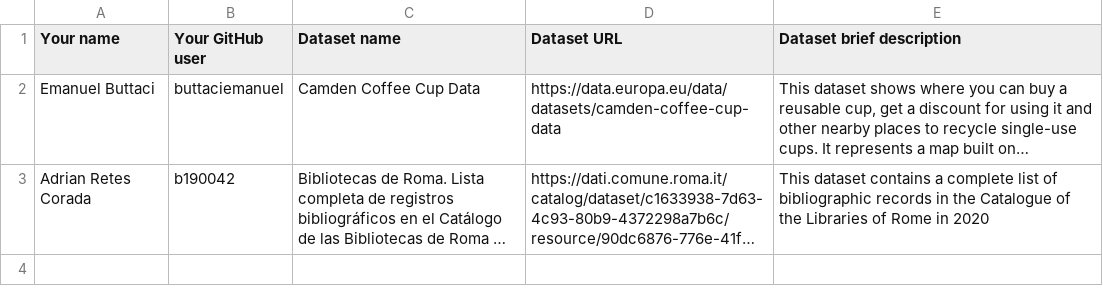
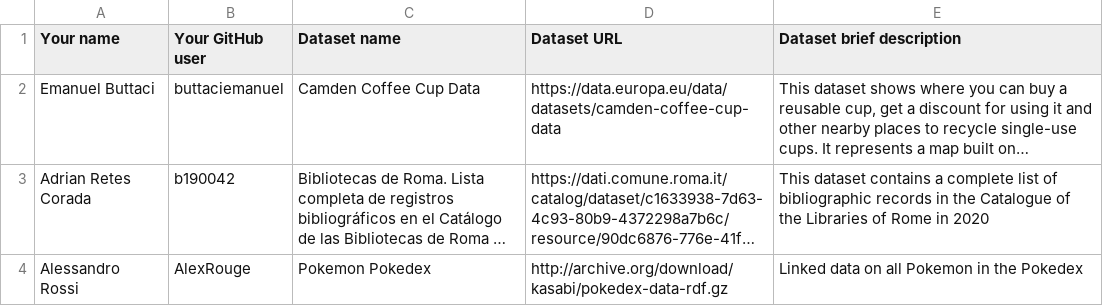
Before and after one commit to FacultadInformatica-LinkedData/Curso2023-2024-ODKG, a CSV file: Assignment1/DatasetDescriptions.csv, drawn as a sheet; long unchanged cells end in …; the diff names each change by its address in the sheet, - before the commit and + after, or states it on an @@ line.

Commit message:
Update DatasetDescriptions.csv

```diff
--- a/Assignment1/DatasetDescriptions.csv
+++ b/Assignment1/DatasetDescriptions.csv
+row 4: Alessandro Rossi | AlexRouge | Pokemon Pokedex | http://archive.org/download/kasabi/pokedex-data-rdf.gz | Linked data on all Pokemon in the Pokedex
```
